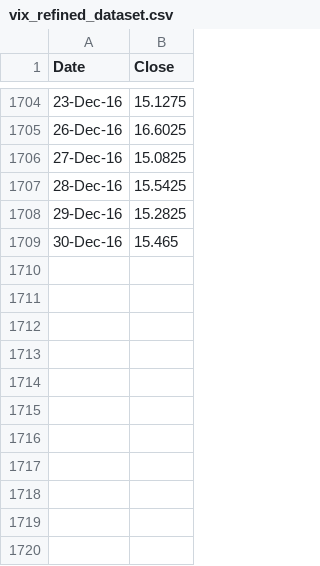
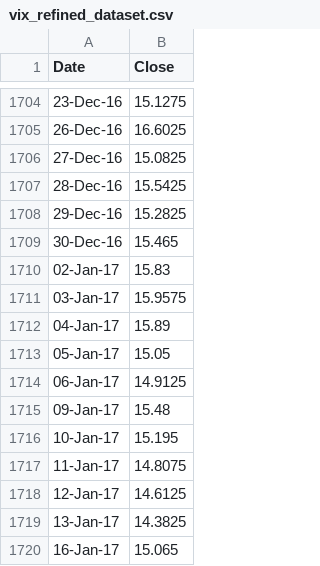
Before and after one commit to atulsingh0/R-work, a CSV file: Utilities/vix_refined_dataset.csv, drawn as a sheet; only a part is shown, gaps mark what is left out.

```diff
--- a/Utilities/vix_refined_dataset.csv
+++ b/Utilities/vix_refined_dataset.csv
@@ -1709 +1709,12 @@ Date ,Close
 30-Dec-16,15.465
+02-Jan-17,15.83
+03-Jan-17,15.9575
+04-Jan-17,15.89
+05-Jan-17,15.05
+06-Jan-17,14.9125
+09-Jan-17,15.48
+10-Jan-17,15.195
+11-Jan-17,14.8075
+12-Jan-17,14.6125
+13-Jan-17,14.3825
+16-Jan-17,15.065
```
Also changed, not shown: 3 other files.
